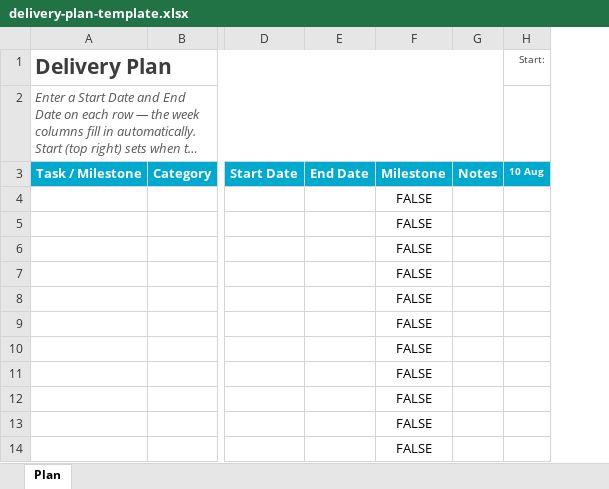
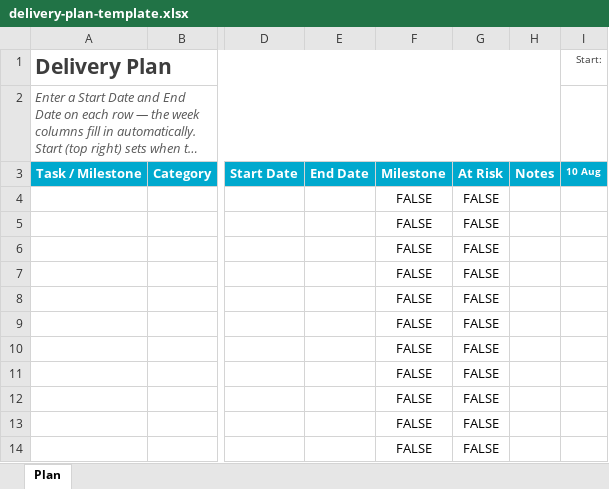
Before and after one commit to cdtm88/xlsx2pptx, an Excel workbook: assets/delivery-plan-template.xlsx, sheet Plan, drawn as a sheet; only a part is shown, gaps mark what is left out; long unchanged cells end in …; values as stored, in another font and other column widths than the file's, no borders; conditional formats not drawn; the diff names each change by its address in the sheet, - before the commit and + after, or states it on an @@ line.

Commit message:
Delivery plan: At Risk flag and multi-slide plans (#21)
Two updates to the delivery plan generator.

At Risk: a new column after Milestone, in the page and in the blank template.
A flagged task keeps its status colour and gains a 1.5pt orange outline, so the
flag reads as a warning on top of the state rather than replacing it. Read from
an "At Risk" column (TRUE/Yes/Y/1/x) or a Status of "At Risk", and editable in
the page like every other field. The key gains an At Risk entry only when
something is actually flagged.

Long plans: rows used to be squeezed to a minimum height and then run off the
bottom of the one slide, taking the key with them, and the fixed-height preview
clipped whatever spilled. The layout now returns a page per slide, breaking on
swimlane boundaries where it can and repeating the band label where a lane has
to run over. Every slide repeats the title, the timeline and the key and carries
an "n of m" marker; all slides share one row height, and the strip the key sits
in is reserved rather than borrowed from the rows. The preview stacks one frame
per slide and grows with the plan. Copy image still produces a single continuous
canvas.

The blank template gains an At Risk column at G, with every reference from
column G rightwards shifted to match; existing plans without the column open
unchanged.

```diff
--- a/assets/delivery-plan-template.xlsx (sheet Plan)
+++ b/assets/delivery-plan-template.xlsx (sheet Plan)
+column G, rows 3-14: At Risk | FALSE | FALSE | FALSE | FALSE | FALSE | FALSE | FALSE | FALSE | FALSE | FALSE | FALSE
```
Also changed, not shown: formulas that keep their value, 3 other files.
